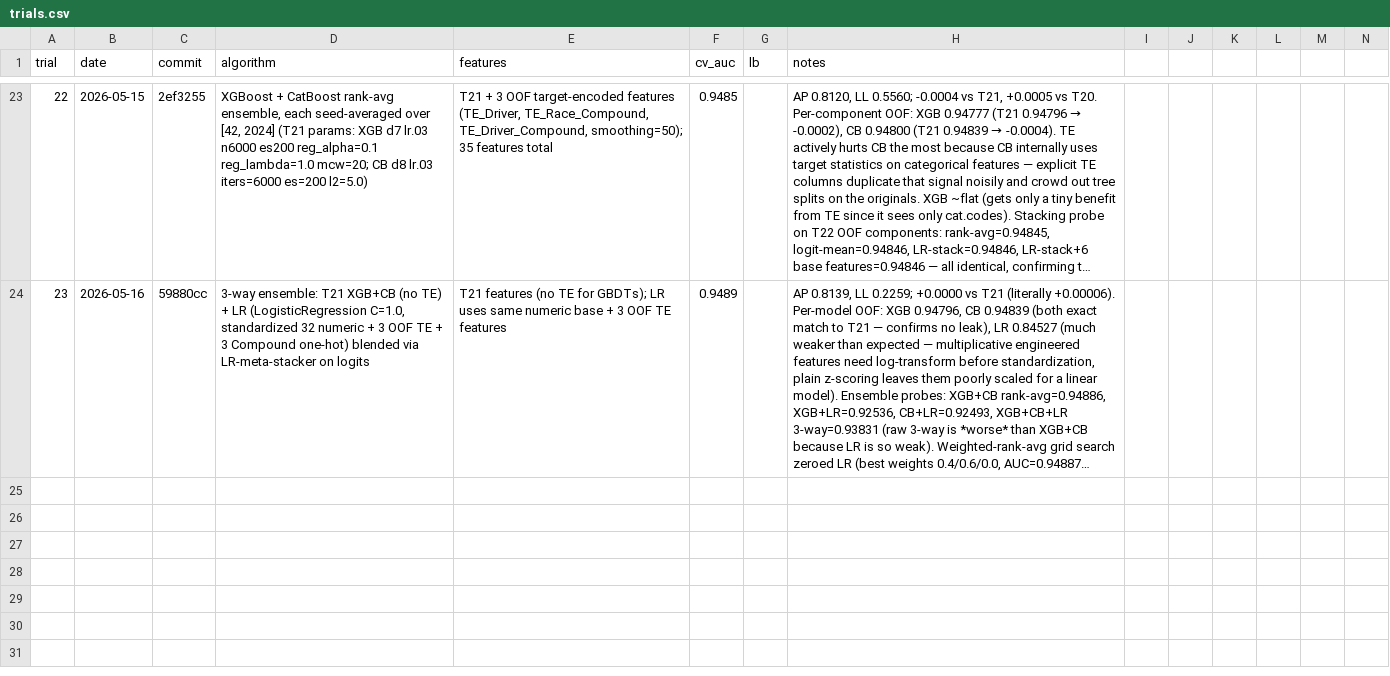
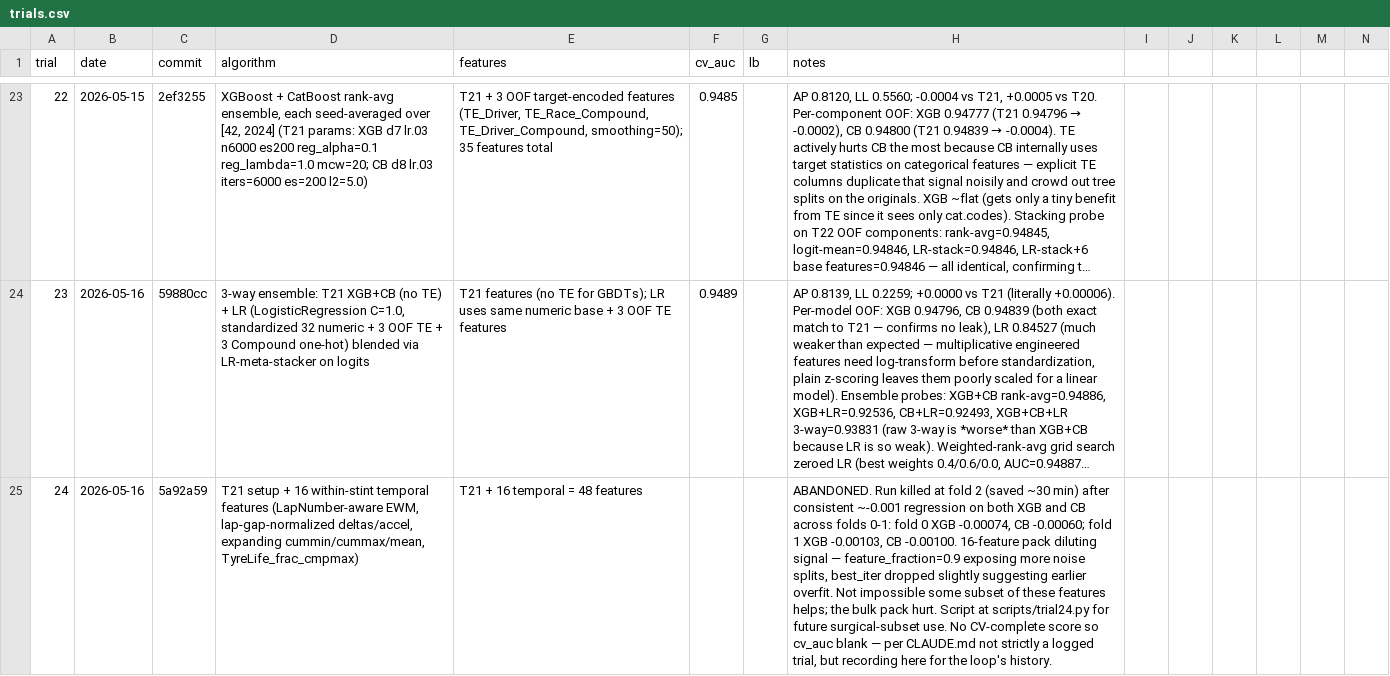
Before and after one commit to Propar2750/PitStop, a CSV file: trials.csv, drawn as a sheet; only a part is shown, gaps mark what is left out; long unchanged cells end in …; rows hold the shown columns only; the diff covers the shown part only; the diff names each change by its address in the sheet, - before the commit and + after, or states it on an @@ line.

```diff
--- a/trials.csv
+++ b/trials.csv
+row 25: 24 | 2026-05-16 | 5a92a59 | T21 setup + 16 within-stint temporal features (LapNumber-aware EWM, lap-gap-normalized deltas/accel, expanding cummin/cummax/mean, TyreLife_frac_cmpmax) | T21 + 16 temporal = 48 features |  |  | ABANDONED. Run killed at fold 2 (saved ~30 min) after consistent ~-0.001 regression on both XGB and CB across folds 0-1: fold 0 XGB -0.00074, CB -0.00060; fold 1 XGB -0.00103, CB -0.00100. 16-feature pack diluting signal — feature_fraction=0.9 exposing more noise splits, best_iter dropped slightly suggesting earlier overfit. Not impossible some subset of these features helps; the bulk pack hurt. Script at scripts/trial24.py for future surgical-subset use. No CV-complete score so cv_auc blank — per CLAUDE.md not strictly a logged trial, but recording here for the loop's history.
```
Also changed, not shown: 1 added row elsewhere in this file.
